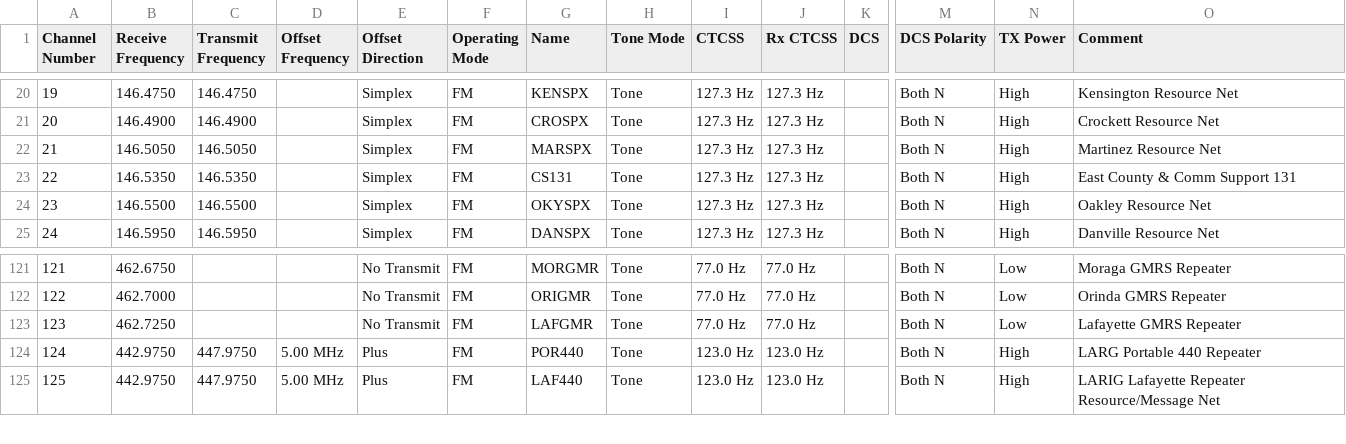
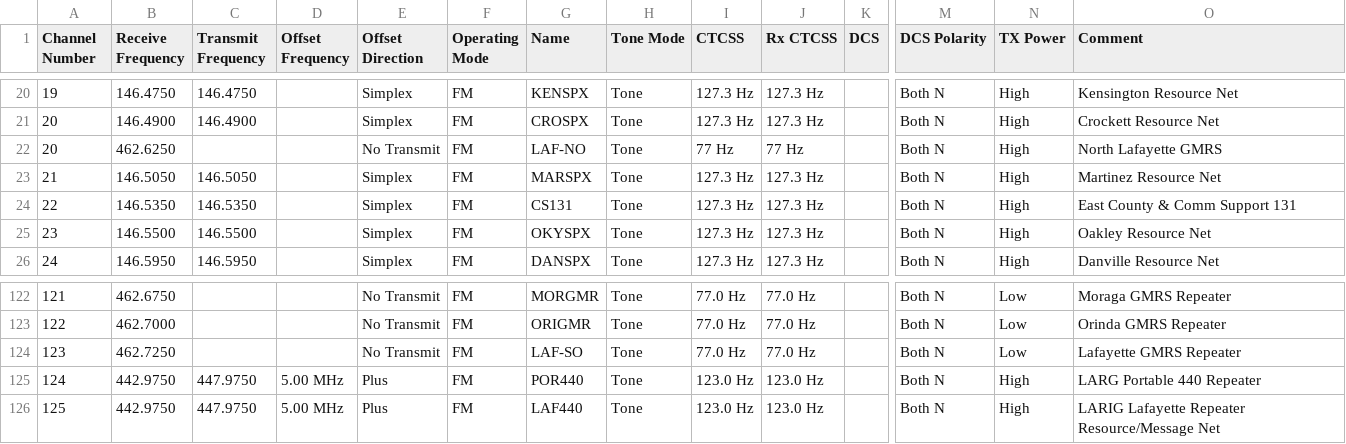
Before and after one commit to jm650/LARIG, a CSV file: codeplugs/CSV/110121 ICS 217A YELLOW G4.csv, drawn as a sheet; only a part is shown, gaps mark what is left out; addresses are those after the commit; rows hold the shown columns only; the diff names each change by its address in the sheet, - before the commit and + after, or states it on an @@ line.

Commit message:
updated channel 20 for new springhill repeater frequencies and names updated channel 123 for name only from LAFGMRS to LAF-NO

```diff
--- a/codeplugs/CSV/110121 ICS 217A YELLOW G4.csv
+++ b/codeplugs/CSV/110121 ICS 217A YELLOW G4.csv
+row 22: 20 | 462.6250 |  |  | No Transmit | FM | LAF-NO | Tone | 77 Hz | 77 Hz |  | Both N | High | North Lafayette GMRS
-G124 (Name): LAFGMR
+G124 (Name): LAF-SO
```
Also changed, not shown: codeplugs/CSV/110121 ICS 217A YELLOW G1.csv, codeplugs/CSV/110121 ICS 217A YELLOW G2.csv, 2 other files.
